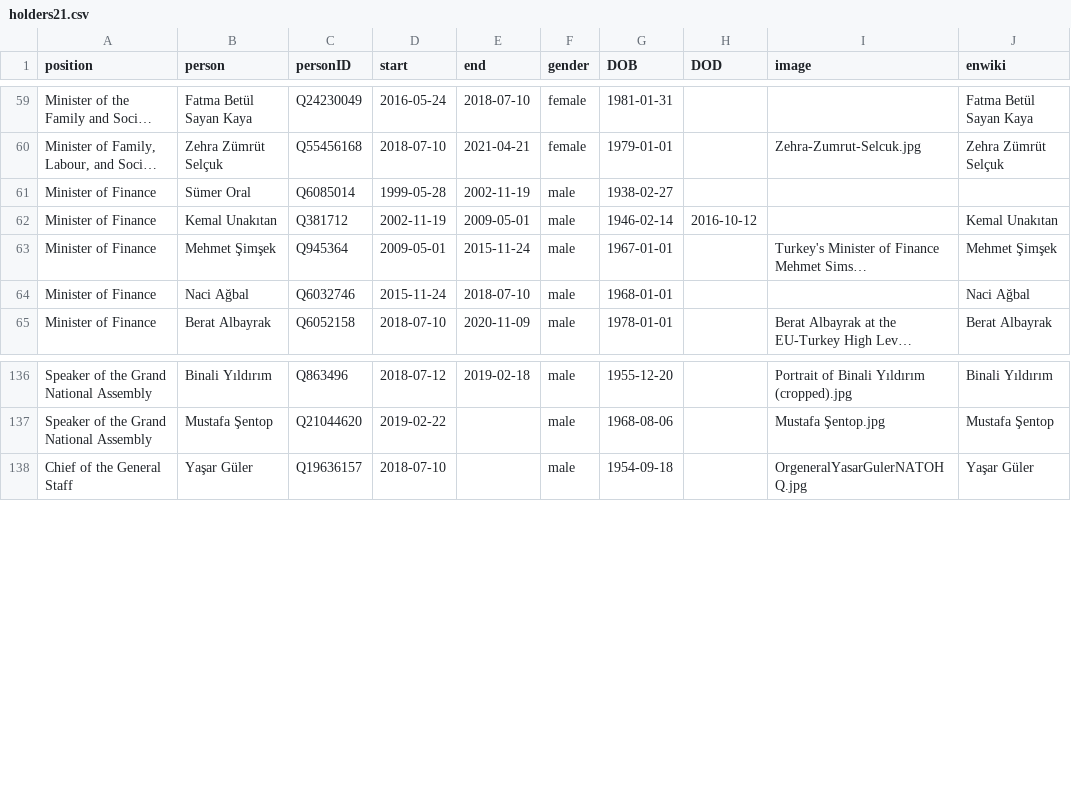
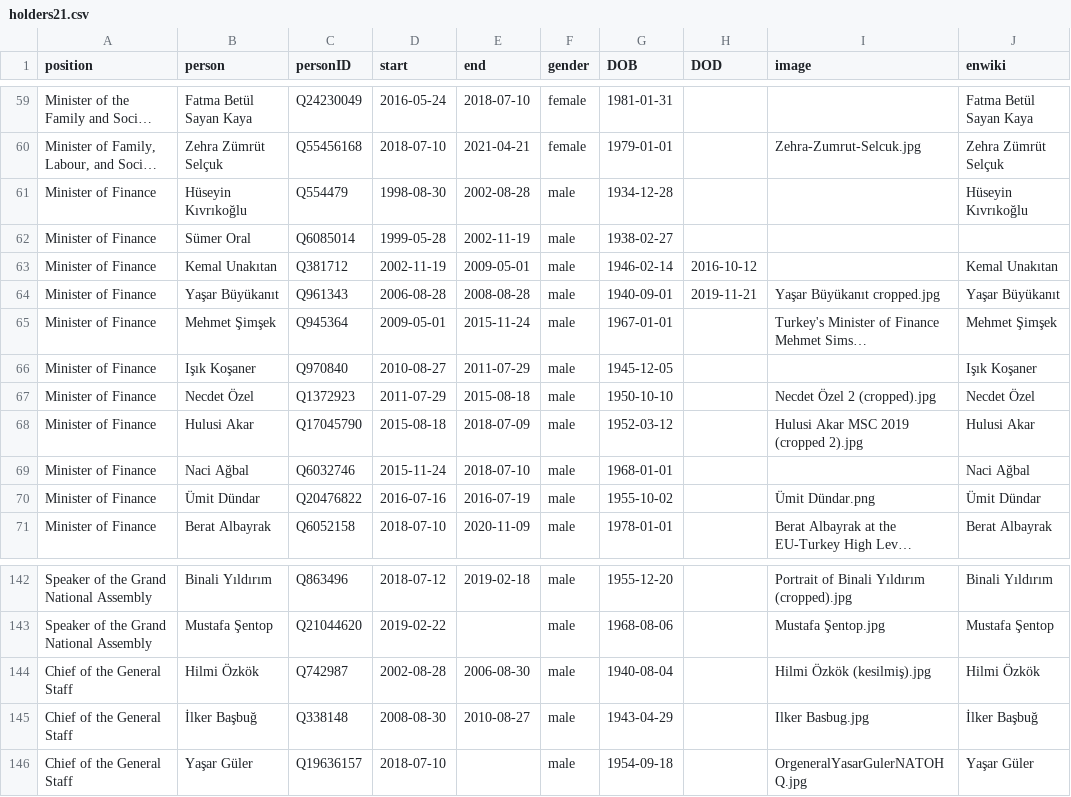
Before and after one commit to every-politician-scrapers/turkey-ministers, a CSV file: html/holders21.csv, drawn as a sheet; only a part is shown, gaps mark what is left out; long unchanged cells end in …; the diff names each change by its address in the sheet, - before the commit and + after, or states it on an @@ line.

```diff
--- a/html/holders21.csv
+++ b/html/holders21.csv
+row 61: Minister of Finance | Hüseyin Kıvrıkoğlu | Q554479 | 1998-08-30 | 2002-08-28 | male | 1934-12-28 |  |  | Hüseyin Kıvrıkoğlu
+row 64: Minister of Finance | Yaşar Büyükanıt | Q961343 | 2006-08-28 | 2008-08-28 | male | 1940-09-01 | 2019-11-21 | Yaşar Büyükanıt cropped.jpg | Yaşar Büyükanıt
+row 66: Minister of Finance | Işık Koşaner | Q970840 | 2010-08-27 | 2011-07-29 | male | 1945-12-05 |  |  | Işık Koşaner
+row 67: Minister of Finance | Necdet Özel | Q1372923 | 2011-07-29 | 2015-08-18 | male | 1950-10-10 |  | Necdet Özel 2 (cropped).jpg | Necdet Özel
+row 68: Minister of Finance | Hulusi Akar | Q17045790 | 2015-08-18 | 2018-07-09 | male | 1952-03-12 |  | Hulusi Akar MSC 2019 (cropped 2).jpg | Hulusi Akar
+row 70: Minister of Finance | Ümit Dündar | Q20476822 | 2016-07-16 | 2016-07-19 | male | 1955-10-02 |  | Ümit Dündar.png | Ümit Dündar
+row 144: Chief of the General Staff | Hilmi Özkök | Q742987 | 2002-08-28 | 2006-08-30 | male | 1940-08-04 |  | Hilmi Özkök (kesilmiş).jpg | Hilmi Özkök
+row 145: Chief of the General Staff | İlker Başbuğ | Q338148 | 2008-08-30 | 2010-08-27 | male | 1943-04-29 |  | Ilker Basbug.jpg | İlker Başbuğ
```
Also changed, not shown: html/legislators.csv.
